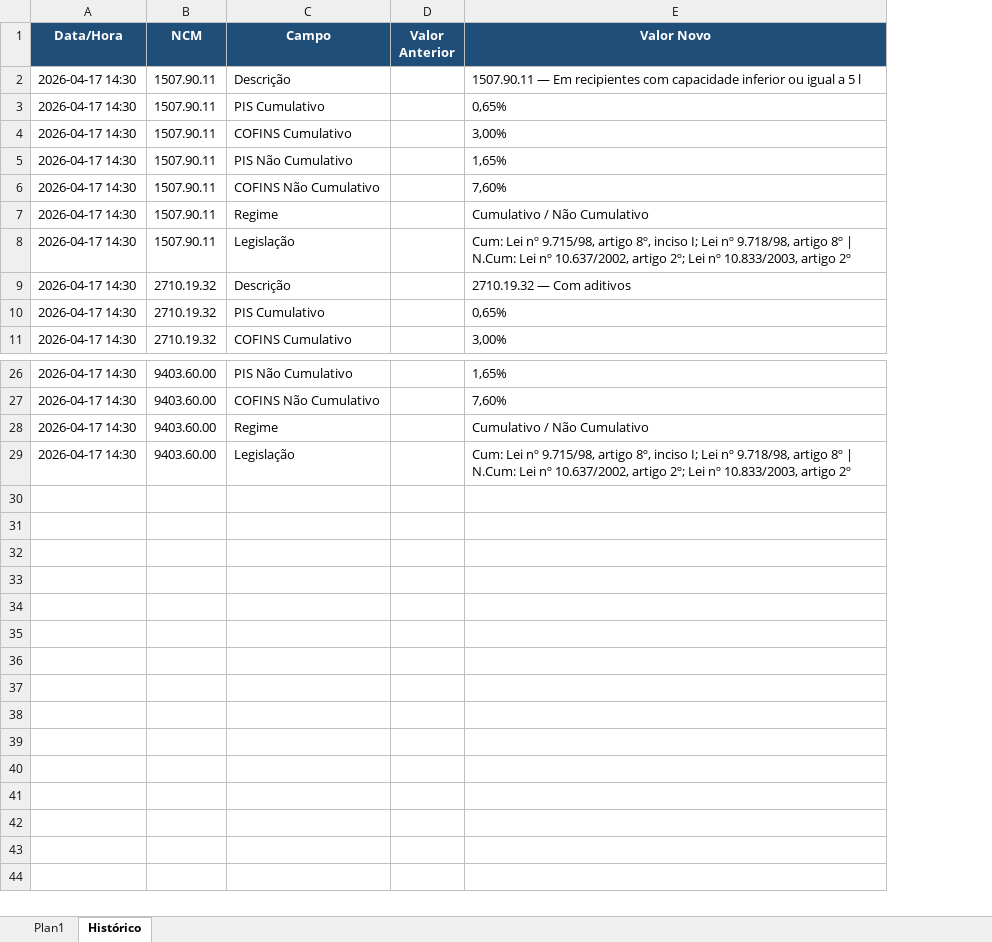
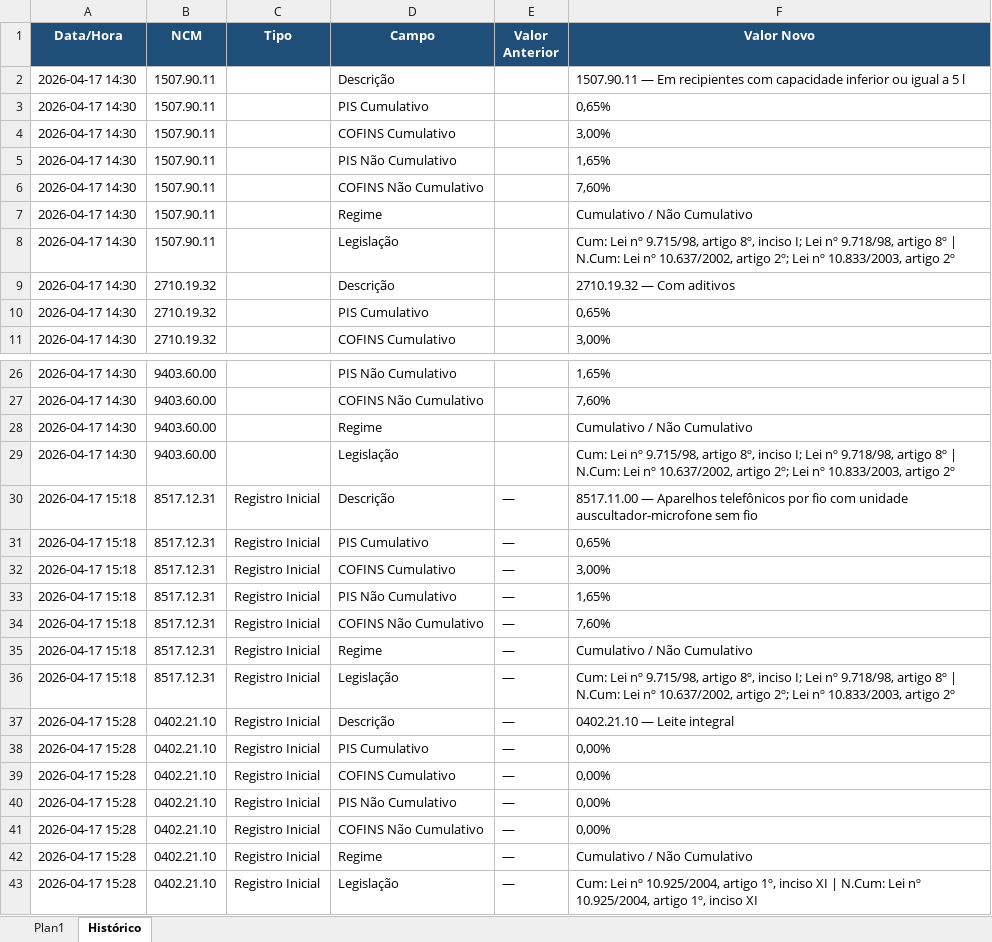
Before and after one commit to inminds/msa-rct, an Excel workbook: bcoDados.xlsx, sheet Histórico, drawn as a sheet; only a part is shown, gaps mark what is left out; values as stored, in another font and other column widths than the file's, no borders; the diff names each change by its address in the sheet, - before the commit and + after, or states it on an @@ line.

Commit message:
feat: adições na tabela

```diff
--- a/bcoDados.xlsx (sheet Histórico)
+++ b/bcoDados.xlsx (sheet Histórico)
+column C (Tipo), empty
+row 30: 2026-04-17 15:18 | 8517.12.31 | Registro Inicial | Descrição | — | 8517.11.00 — Aparelhos telefônicos por fio com unidade auscultador-microfone sem fio
+row 31: 2026-04-17 15:18 | 8517.12.31 | Registro Inicial | PIS Cumulativo | — | 0,65%
+row 32: 2026-04-17 15:18 | 8517.12.31 | Registro Inicial | COFINS Cumulativo | — | 3,00%
+row 33: 2026-04-17 15:18 | 8517.12.31 | Registro Inicial | PIS Não Cumulativo | — | 1,65%
+row 34: 2026-04-17 15:18 | 8517.12.31 | Registro Inicial | COFINS Não Cumulativo | — | 7,60%
+row 35: 2026-04-17 15:18 | 8517.12.31 | Registro Inicial | Regime | — | Cumulativo / Não Cumulativo
+row 36: 2026-04-17 15:18 | 8517.12.31 | Registro Inicial | Legislação | — | Cum: Lei nº 9.715/98, artigo 8º, inciso I; Lei nº 9.718/98, artigo 8º | N.Cum: Lei nº 10.637/2002, artigo 2º; Lei nº 10.833/2003, artigo 2º
+row 37: 2026-04-17 15:28 | 0402.21.10 | Registro Inicial | Descrição | — | 0402.21.10 — Leite integral
+row 38: 2026-04-17 15:28 | 0402.21.10 | Registro Inicial | PIS Cumulativo | — | 0,00%
+row 39: 2026-04-17 15:28 | 0402.21.10 | Registro Inicial | COFINS Cumulativo | — | 0,00%
+row 40: 2026-04-17 15:28 | 0402.21.10 | Registro Inicial | PIS Não Cumulativo | — | 0,00%
+row 41: 2026-04-17 15:28 | 0402.21.10 | Registro Inicial | COFINS Não Cumulativo | — | 0,00%
+row 42: 2026-04-17 15:28 | 0402.21.10 | Registro Inicial | Regime | — | Cumulativo / Não Cumulativo
+row 43: 2026-04-17 15:28 | 0402.21.10 | Registro Inicial | Legislação | — | Cum: Lei nº 10.925/2004, artigo 1º, inciso XI | N.Cum: Lei nº 10.925/2004, artigo 1º, inciso XI
```
Also changed, not shown: sheet Plan1.
